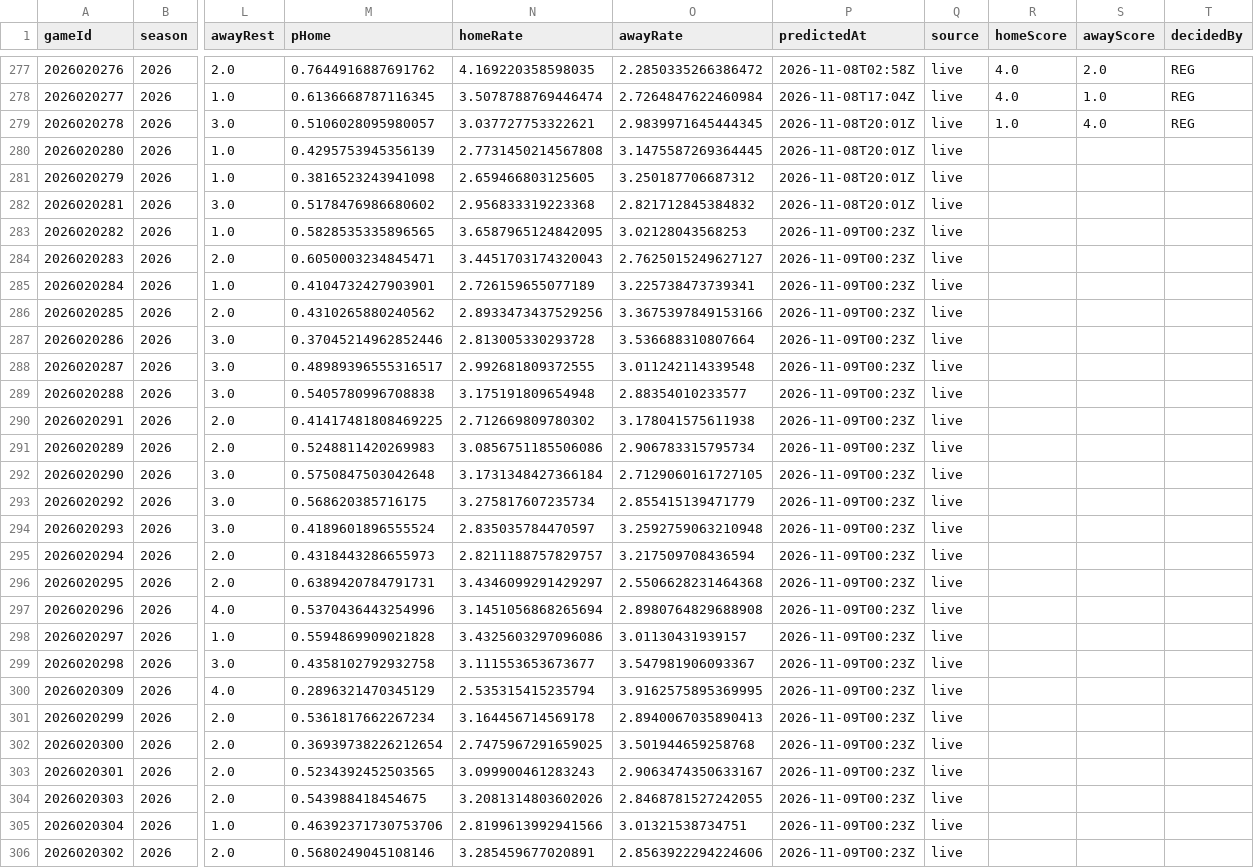
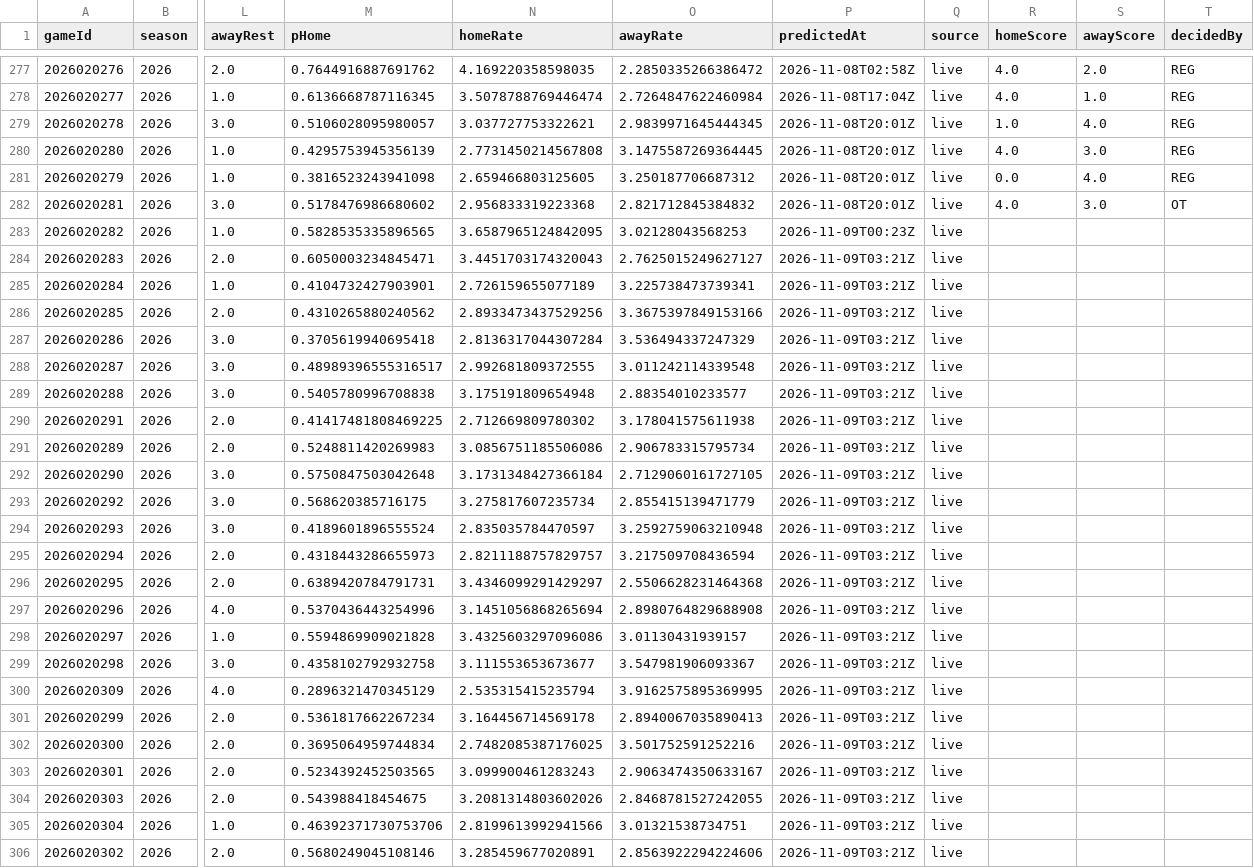
Before and after one commit to brgilly16/NHL-Prediction-Model, a CSV file: data/gamemodel/season_predictions.csv, drawn as a sheet; only a part is shown, gaps mark what is left out; the diff covers the shown part only; the diff names each change by its address in the sheet, - before the commit and + after, or states it on an @@ line.

```diff
--- a/data/gamemodel/season_predictions.csv
+++ b/data/gamemodel/season_predictions.csv
-R280 (homeScore): (empty)
+R280 (homeScore): 4.0
-S280 (awayScore): (empty)
+S280 (awayScore): 3.0
-T280:T281 (decidedBy): (empty)
+T280:T281 (decidedBy): REG
-R281 (homeScore): (empty)
+R281 (homeScore): 0.0
-S281 (awayScore): (empty)
+S281 (awayScore): 4.0
-R282 (homeScore): (empty)
+R282 (homeScore): 4.0
-S282 (awayScore): (empty)
+S282 (awayScore): 3.0
-T282 (decidedBy): (empty)
+T282 (decidedBy): OT
-P284:P306 (predictedAt): 2026-11-09T00:23Z
+P284:P306 (predictedAt): 2026-11-09T03:21Z
-M287 (pHome): 0.37045214962852446
+M287 (pHome): 0.3705619940695418
-N287 (homeRate): 2.813005330293728
+N287 (homeRate): 2.8136317044307284
-O287 (awayRate): 3.536688310807664
+O287 (awayRate): 3.536494337247329
-M302 (pHome): 0.36939738226212654
+M302 (pHome): 0.3695064959744834
-N302 (homeRate): 2.7475967291659025
+N302 (homeRate): 2.7482085387176025
-O302 (awayRate): 3.501944659258768
+O302 (awayRate): 3.501752591252216
```
Also changed, not shown: 79 edited cells elsewhere in this file.
